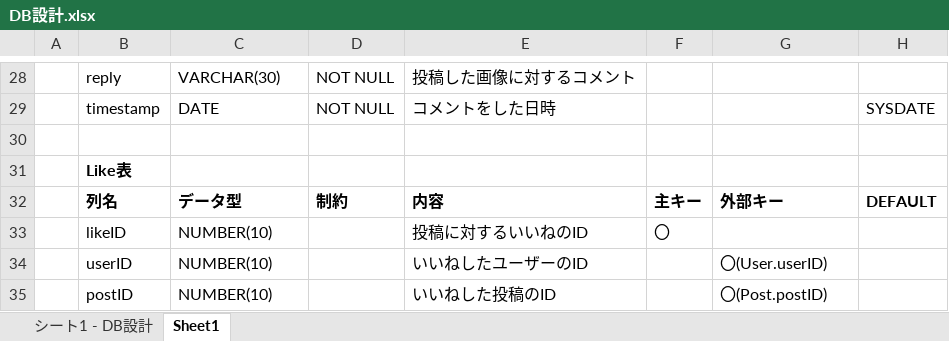
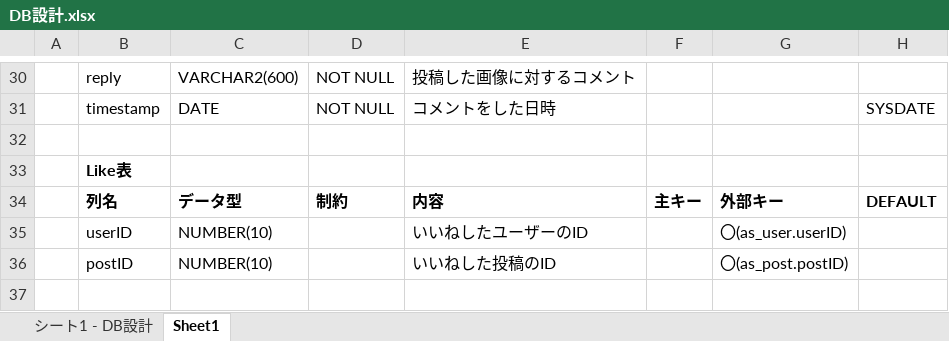
Before and after one commit to ayaha17304011/Animal-Snap, an Excel workbook: 仕様書/DB設計.xlsx, sheet Sheet1, drawn as a sheet; only a part is shown, gaps mark what is left out; values as stored, in another font and other column widths than the file's, no borders; removed rows and columns are numbered as before the commit, all else as after; the diff covers the shown part only; the diff names each change by its address in the sheet, - before the commit and + after, or states it on an @@ line.

```diff
--- a/仕様書/DB設計.xlsx (sheet Sheet1)
+++ b/仕様書/DB設計.xlsx (sheet Sheet1)
-C30: VARCHAR(30)
+C30: VARCHAR2(600)
-row 33:  | likeID | NUMBER(10) |  | 投稿に対するいいねのID | 〇
-G35: 〇(User.userID)
+G35: 〇(as_user.userID)
-G36: 〇(Post.postID)
+G36: 〇(as_post.postID)
```
Also changed, not shown: 3 added rows, 1 removed row and 15 edited cells elsewhere in this sheet.
